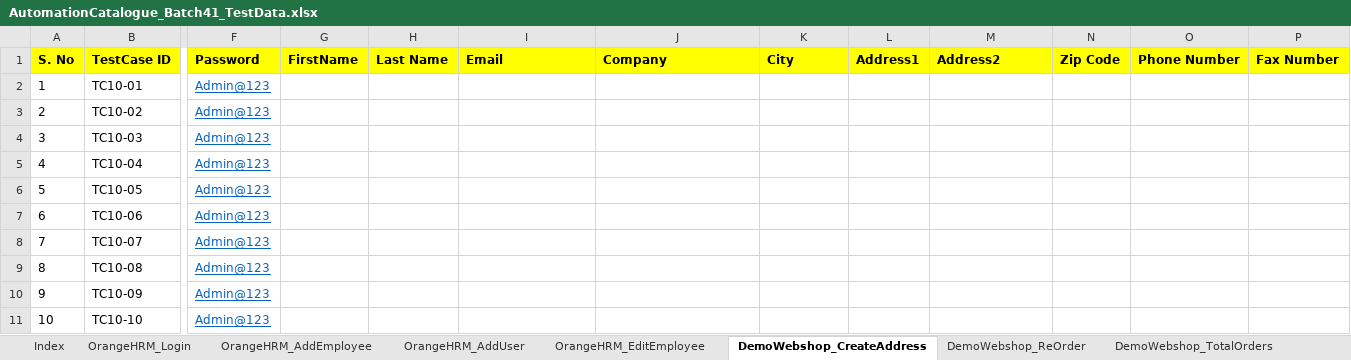
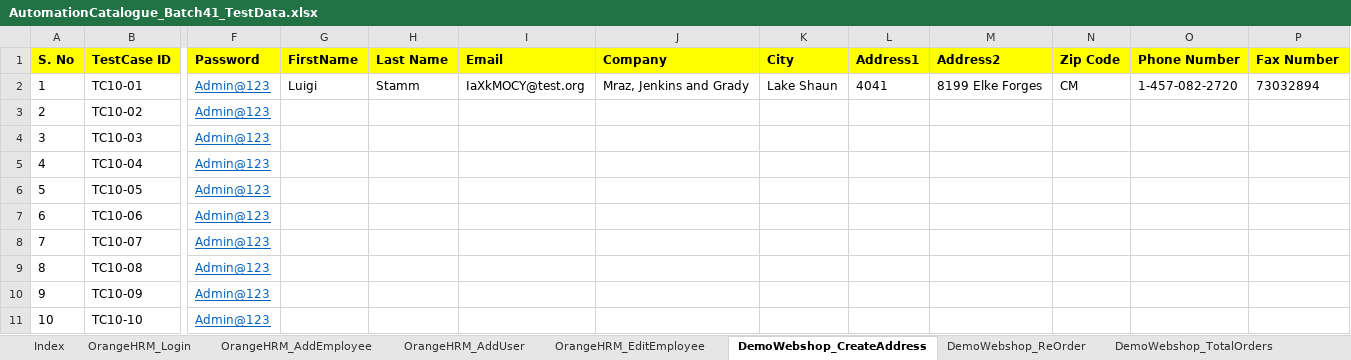
Before and after one commit to automationcatalogue/TestAutomationCatalogue_Batch41, an Excel workbook: src/main/resources/AutomationCatalogue_Batch41_TestData.xlsx, sheet DemoWebshop_CreateAddress, drawn as a sheet; only a part is shown, gaps mark what is left out; values as stored, in another font and other column widths than the file's, no borders; the diff names each change by its address in the sheet, - before the commit and + after, or states it on an @@ line.

```diff
--- a/src/main/resources/AutomationCatalogue_Batch41_TestData.xlsx (sheet DemoWebshop_CreateAddress)
+++ b/src/main/resources/AutomationCatalogue_Batch41_TestData.xlsx (sheet DemoWebshop_CreateAddress)
-G2 (FirstName): (empty)
+G2 (FirstName): Luigi
-H2 (Last Name): (empty)
+H2 (Last Name): Stamm
-I2 (Email): (empty)
+I2 (Email): IaXkMOCY@test.org
-J2 (Company): (empty)
+J2 (Company): Mraz, Jenkins and Grady
-K2 (City): (empty)
+K2 (City): Lake Shaun
-L2 (Address1): (empty)
+L2 (Address1): 4041
-M2 (Address2): (empty)
+M2 (Address2): 8199 Elke Forges
-N2 (Zip Code): (empty)
+N2 (Zip Code): CM
-O2 (Phone Number): (empty)
+O2 (Phone Number): 1-457-082-2720
-P2 (Fax Number): (empty)
+P2 (Fax Number): 73032894
```
Also changed, not shown: sheet OrangeHRM_AddUser, sheet Index, sheet DemoWebshop_TotalOrders, sheet DemoWebshop_UpdateShoppingCart, sheet DemoWebshop_ReOrder, sheet DemoWebshop_ApplyDiscount, 1 more sheet, 8 other files.
